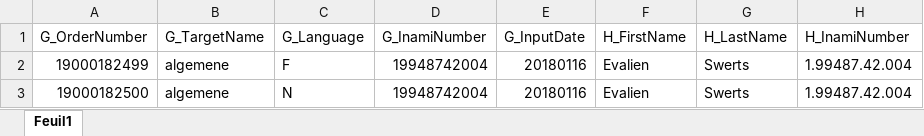
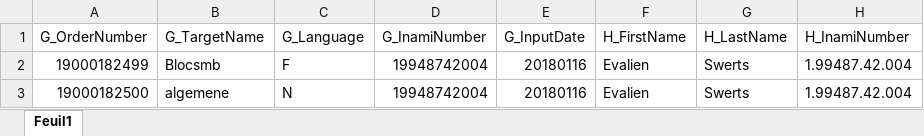
Before and after one commit to tdba/CS-Notebooks_Prints, an Excel workbook: test.xlsx, sheet Feuil1, drawn as a sheet; only a part is shown; values as stored, in another font and other column widths than the file's, no borders; the diff names each change by its address in the sheet, - before the commit and + after, or states it on an @@ line.

```diff
--- a/test.xlsx (sheet Feuil1)
+++ b/test.xlsx (sheet Feuil1)
-B2 (G_TargetName): algemene
+B2 (G_TargetName): Blocsmb
```
Also changed, not shown: 4 other files.
